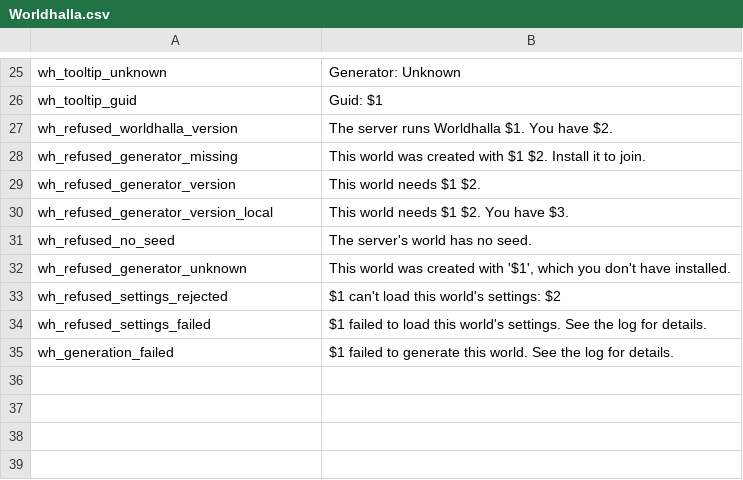
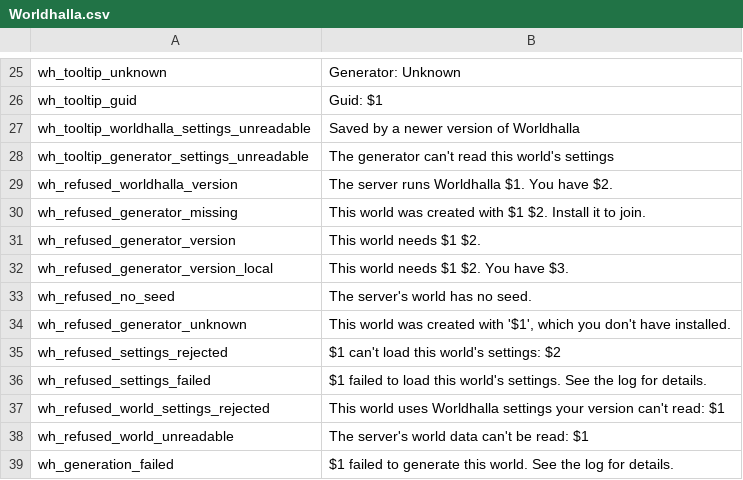
Before and after one commit to Gurebu/worldhalla, a CSV file: Worldhalla.Plugin/Localization/English/Worldhalla.csv, drawn as a sheet; only a part is shown, gaps mark what is left out.

Commit message:
Worldhalla settings

```diff
--- a/Worldhalla.Plugin/Localization/English/Worldhalla.csv
+++ b/Worldhalla.Plugin/Localization/English/Worldhalla.csv
@@ -26,2 +26,4 @@ wh_tooltip_unknown,Generator: Unknown
 wh_tooltip_guid,Guid: $1
+wh_tooltip_worldhalla_settings_unreadable,Saved by a newer version of Worldhalla
+wh_tooltip_generator_settings_unreadable,The generator can't read this world's settings
 wh_refused_worldhalla_version,The server runs Worldhalla $1. You have $2.
@@ -34,2 +36,4 @@ wh_refused_settings_rejected,$1 can't load this world's settings: $2
 wh_refused_settings_failed,$1 failed to load this world's settings. See the log for details.
+wh_refused_world_settings_rejected,This world uses Worldhalla settings your version can't read: $1
+wh_refused_world_unreadable,The server's world data can't be read: $1
 wh_generation_failed,$1 failed to generate this world. See the log for details.
```
Also changed, not shown: Worldhalla.Plugin/Localization/German/Worldhalla.csv, 29 other files.
